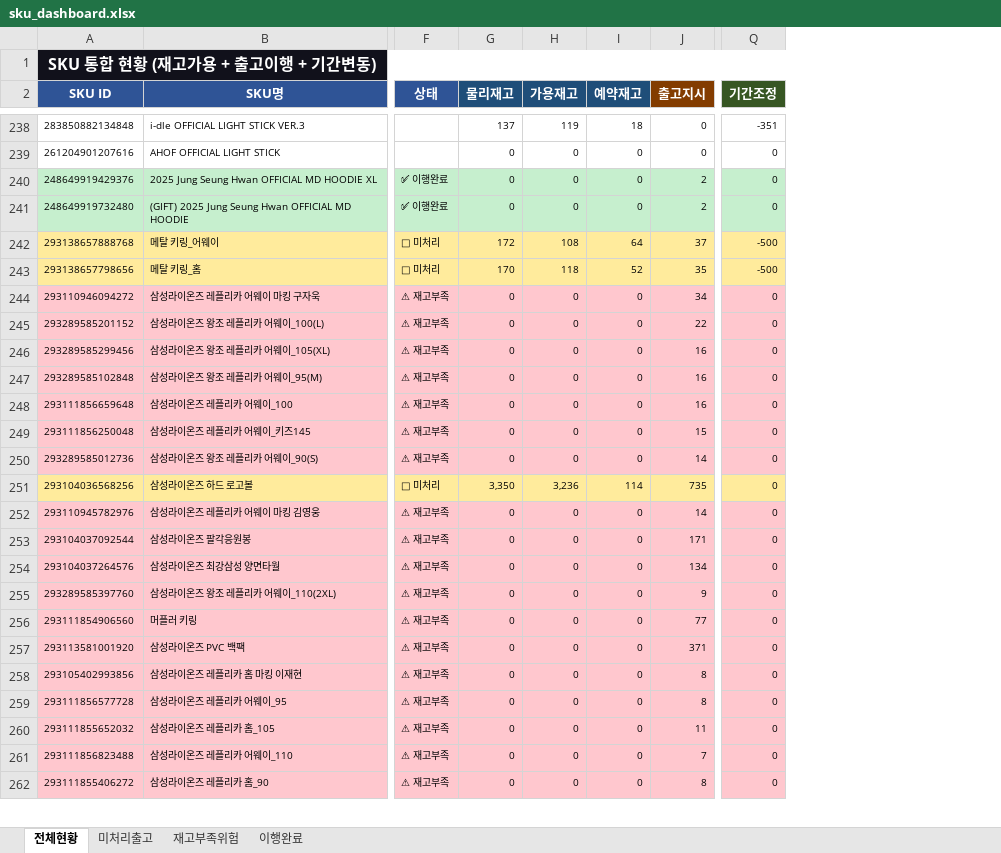
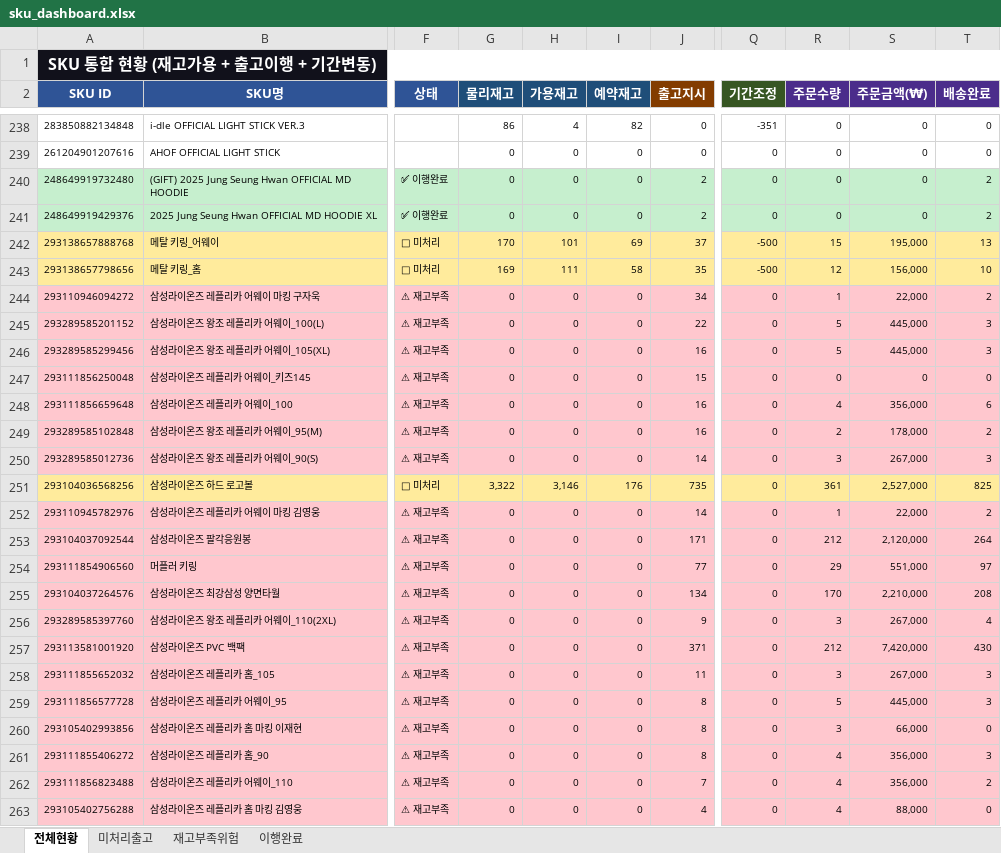
Before and after one commit to sunnyharu/journi-erd, an Excel workbook: sku_dashboard.xlsx, sheet 전체현황, drawn as a sheet; only a part is shown, gaps mark what is left out; values as stored, in another font and other column widths than the file's, no borders; the diff covers the shown part only; the diff names each change by its address in the sheet, - before the commit and + after, or states it on an @@ line.

```diff
--- a/sku_dashboard.xlsx (sheet 전체현황)
+++ b/sku_dashboard.xlsx (sheet 전체현황)
+column R (주문수량), rows 238-239: 0 | 0; rows 241-246: 0 | 15 | 12 | 1 | 5 | 5; rows 249-253: 2 | 3 | 361 | 1 | 212; rows 255-257: 170 | 3 | 212; row 260: 3; row 262: 4
+column S (주문금액(₩)), rows 238-239: 0 | 0; rows 241-246: 0 | 195,000 | 156,000 | 22,000 | 445,000 | 445,000; rows 249-253: 178,000 | 267,000 | 2,527,000 | 22,000 | 2,120,000; rows 255-257: 2,210,000 | 267,000 | 7,420,000; row 260: 66,000; row 262: 356,000
+column T (배송완료), rows 238-239: 0 | 0; rows 241-246: 2 | 13 | 10 | 2 | 3 | 3; rows 249-253: 2 | 3 | 825 | 2 | 264; rows 255-257: 208 | 4 | 430; row 260: 0; row 262: 2
-G238 (물리재고): 137
+G238 (물리재고): 86
-H238 (가용재고): 119
+H238 (가용재고): 4
-I238 (예약재고): 18
+I238 (예약재고): 82
@@ row 241 moved to row 240: 248649919732480 @@
-G242 (물리재고): 172
+G242 (물리재고): 170
-H242 (가용재고): 108
+H242 (가용재고): 101
-I242 (예약재고): 64
+I242 (예약재고): 69
-G243 (물리재고): 170
+G243 (물리재고): 169
-H243 (가용재고): 118
+H243 (가용재고): 111
-I243 (예약재고): 52
+I243 (예약재고): 58
@@ row 249 moved to row 247: 293111856250048 @@
-G251 (물리재고): 3,350
+G251 (물리재고): 3,322
-H251 (가용재고): 3,236
+H251 (가용재고): 3,146
-I251 (예약재고): 114
+I251 (예약재고): 176
@@ row 256 moved to row 254: 293111854906560 @@
@@ row 260 moved to row 258: 293111855652032 @@
@@ row 262 moved to row 261: 293111855406272 @@
@@ row 265 moved to row 263: 293105402756288 @@
```
Also changed, not shown: 7 added rows, 7 removed rows, 301 moved rows and 44 edited cells elsewhere in this sheet, sheet 이행완료, sheet 미처리출고, sheet 재고부족위험, 1 other file.
